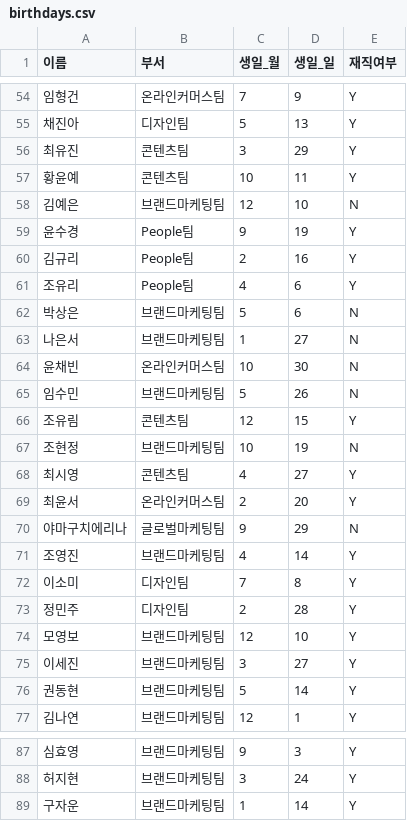
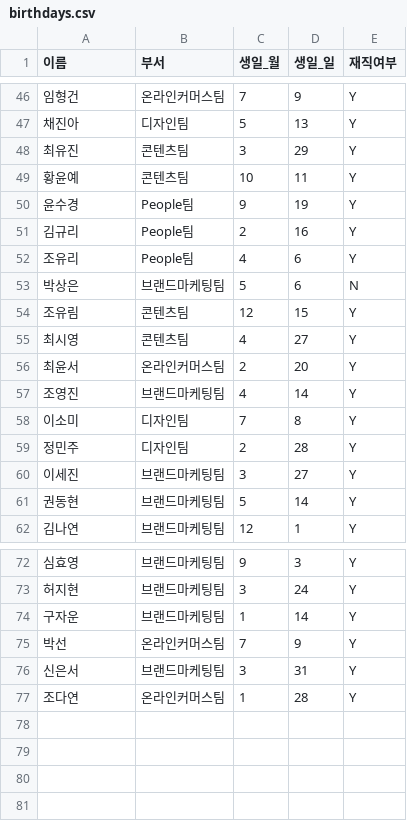
Before and after one commit to Qri-kim/birthday-bot, a CSV file: birthdays.csv, drawn as a sheet; only a part is shown, gaps mark what is left out; removed rows and columns are numbered as before the commit, all else as after; the diff covers the shown part only; the diff names each change by its address in the sheet, - before the commit and + after, or states it on an @@ line.

Commit message:
Update birthdays.csv

```diff
--- a/birthdays.csv
+++ b/birthdays.csv
-row 58: 김예은 | 브랜드마케팅팀 | 12 | 10 | N
-row 63: 나은서 | 브랜드마케팅팀 | 1 | 27 | N
-row 64: 윤채빈 | 온라인커머스팀 | 10 | 30 | N
-row 65: 임수민 | 브랜드마케팅팀 | 5 | 26 | N
-row 67: 조현정 | 브랜드마케팅팀 | 10 | 19 | N
-row 70: 야마구치에리나 | 글로벌마케팅팀 | 9 | 29 | N
-row 74: 모영보 | 브랜드마케팅팀 | 12 | 10 | Y
+row 75: 박선 | 온라인커머스팀 | 7 | 9 | Y
+row 76: 신은서 | 브랜드마케팅팀 | 3 | 31 | Y
+row 77: 조다연 | 온라인커머스팀 | 1 | 28 | Y
```
Also changed, not shown: 8 removed rows elsewhere in this file.
